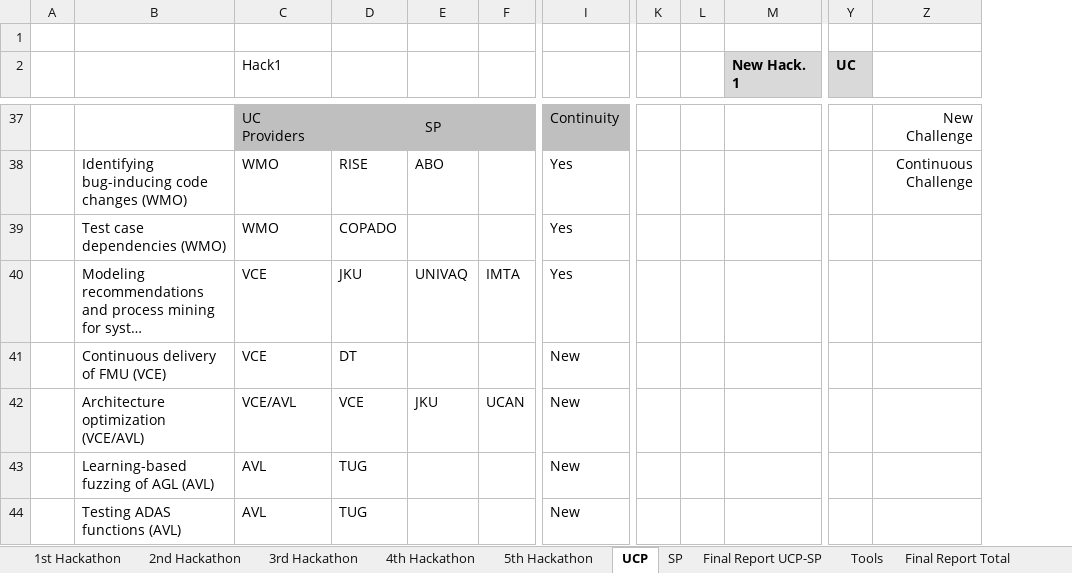
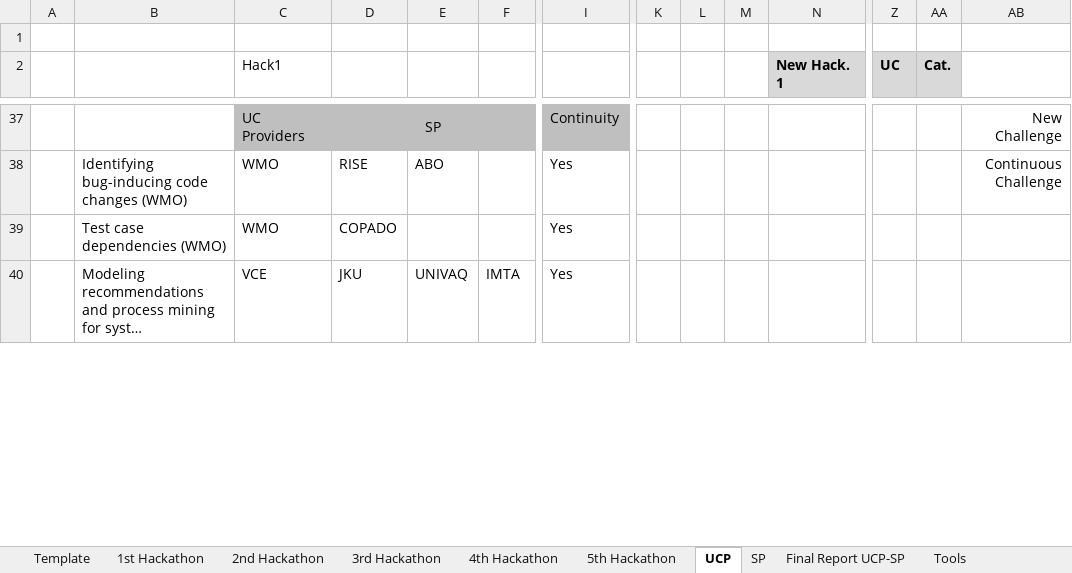
Before and after one commit to hepsycode/AIDOaRt-Hackathon-TOSEM, an Excel workbook: Report/Hackathon Report Charts.xlsx, sheet UCP, drawn as a sheet; only a part is shown, gaps mark what is left out; long unchanged cells end in …; values as stored, in another font and other column widths than the file's, no borders; charts and pictures not drawn; removed rows and columns are numbered as before the commit, all else as after; rows hold the shown columns only; the diff covers the shown part only; the diff names each change by its address in the sheet, - before the commit and + after, or states it on an @@ line.

```diff
--- a/Report/Hackathon Report Charts.xlsx (sheet UCP)
+++ b/Report/Hackathon Report Charts.xlsx (sheet UCP)
+sheet tab: Template
+column M, empty
+column AA (Cat.), empty
-row 41:  | Continuous delivery of FMU (VCE) | VCE | DT |  |  | New
-row 42:  | Architecture optimization (VCE/AVL) | VCE/AVL | VCE | JKU | UCAN | New
-row 43:  | Learning-based fuzzing of AGL (AVL) | AVL | TUG |  |  | New
-row 44:  | Testing ADAS functions (AVL) | AVL | TUG |  |  | New
```
Also changed, not shown: 6 added rows and 2 removed rows elsewhere in this sheet, sheet SP, other sheet tabs, formulas that keep their value, charts or pictures, Report/Hackathons Report Raw Data.xlsx, Survey/AIDOaRt_Partners.xlsx, 25 other files.
